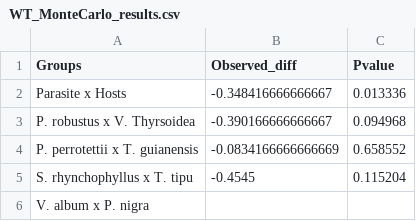
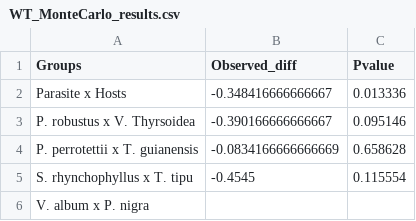
Before and after one commit to VictorSibinelli/Parasite-HostPitMembranes, a CSV file: outputs/tables/WT_MonteCarlo_results.csv, drawn as a sheet.

```diff
--- a/outputs/tables/WT_MonteCarlo_results.csv
+++ b/outputs/tables/WT_MonteCarlo_results.csv
@@ -2,5 +2,5 @@ Groups,Observed_diff,Pvalue
 Parasite x Hosts,-0.348416666666667,0.013336
-P. robustus x V. Thyrsoidea,-0.390166666666667,0.094968
-P. perrotettii x T. guianensis,-0.0834166666666669,0.658552
-S. rhynchophyllus x T. tipu,-0.4545,0.115204
+P. robustus x V. Thyrsoidea,-0.390166666666667,0.095146
+P. perrotettii x T. guianensis,-0.0834166666666669,0.658628
+S. rhynchophyllus x T. tipu,-0.4545,0.115554
 V. album x P. nigra,,
```
Also changed, not shown: outputs/tables/WT_MonteCarlo_CI95.csv, 5 other files.
